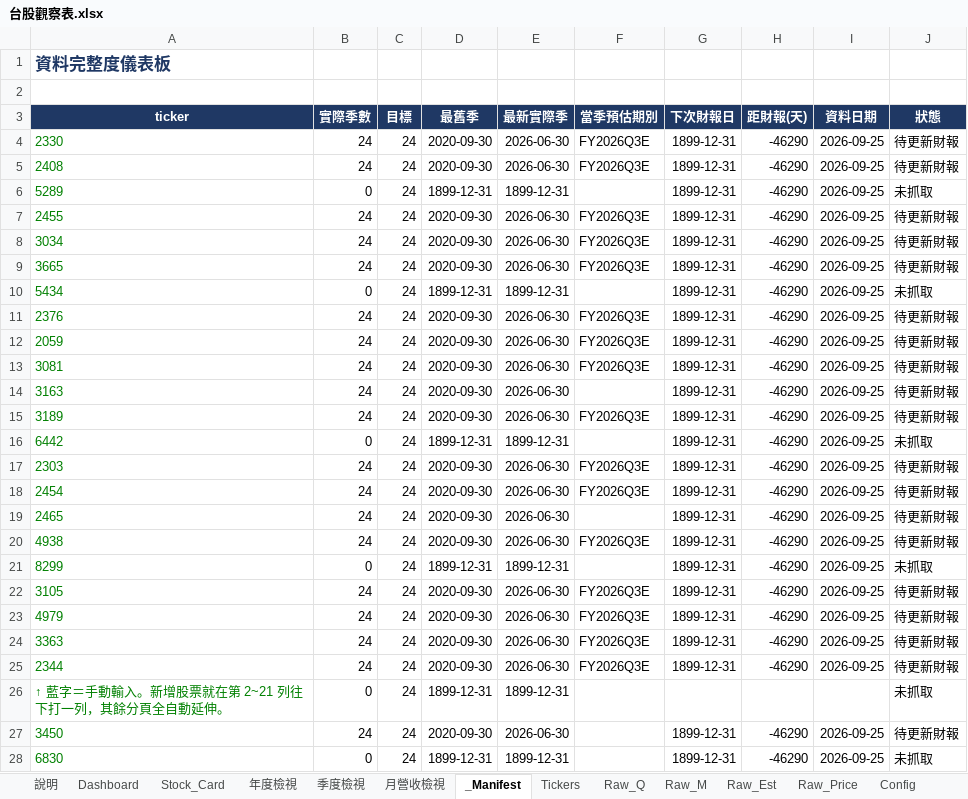
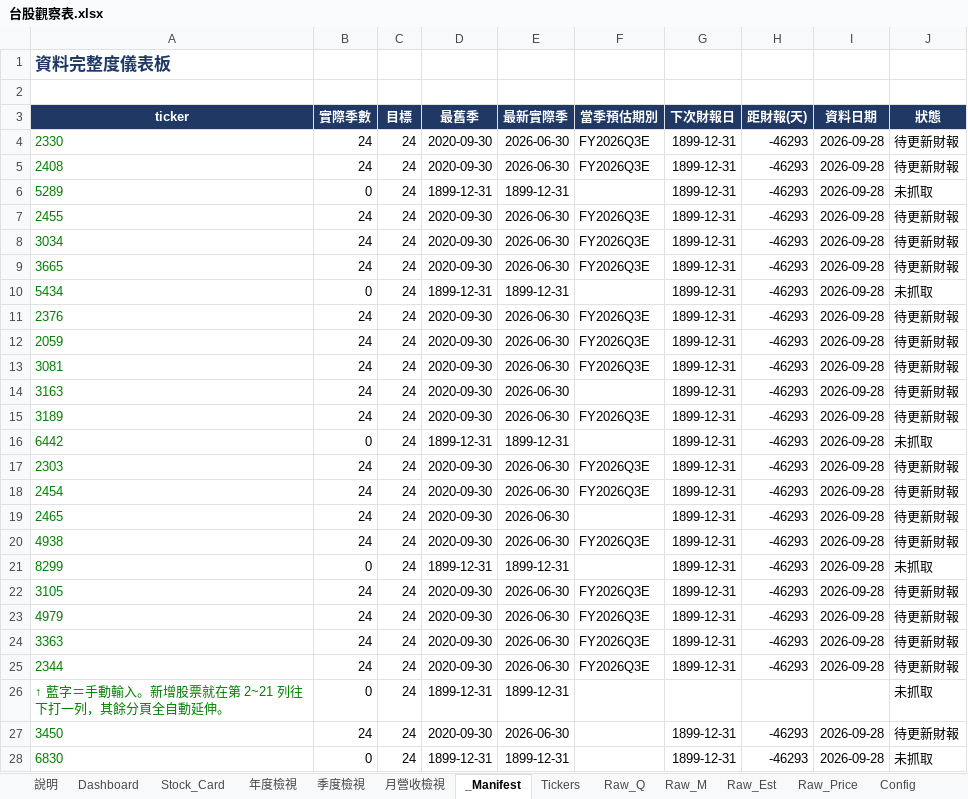
Before and after one commit to Kira11-ja/TWstocktrack, an Excel workbook: 台股觀察表.xlsx, sheet _Manifest, drawn as a sheet; only a part is shown; values as stored, in another font and other column widths than the file's, no borders; conditional formats not drawn; the diff covers the shown part only; the diff names each change by its address in the sheet, - before the commit and + after, or states it on an @@ line.

```diff
--- a/台股觀察表.xlsx (sheet _Manifest)
+++ b/台股觀察表.xlsx (sheet _Manifest)
-H4:H25 (距財報(天)): -46290
+H4:H25 (距財報(天)): -46293
-I4:I25 (資料日期): 2026-09-25
+I4:I25 (資料日期): 2026-09-28
-H27:H28 (距財報(天)): -46290
+H27:H28 (距財報(天)): -46293
-I27:I28 (資料日期): 2026-09-25
+I27:I28 (資料日期): 2026-09-28
```
Also changed, not shown: 2 edited cells elsewhere in this sheet, sheet Raw_Price, sheet Raw_Est, sheet Dashboard, sheet Stock_Card, sheet 年度檢視, 3 other files.
